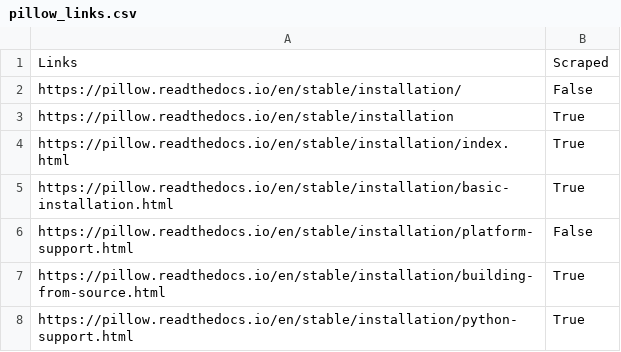
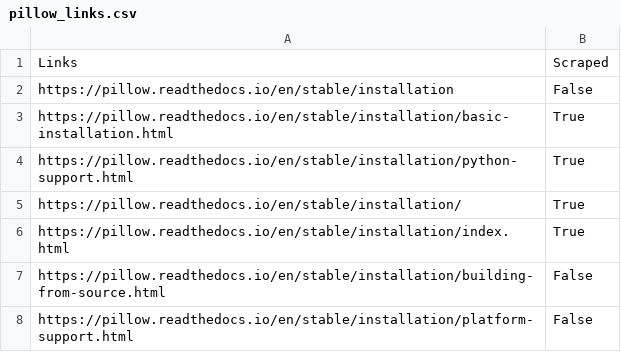
Before and after one commit to JYNgithub/Docs-Reader-AI-Chatbot, a CSV file: logging/pillow_links.csv, drawn as a sheet.

```diff
--- a/logging/pillow_links.csv
+++ b/logging/pillow_links.csv
@@ -1,8 +1,8 @@
 Links,Scraped
-https://pillow.readthedocs.io/en/stable/installation/,False
-https://pillow.readthedocs.io/en/stable/installation,True
+https://pillow.readthedocs.io/en/stable/installation,False
+https://pillow.readthedocs.io/en/stable/installation/basic-installation.html,True
+https://pillow.readthedocs.io/en/stable/installation/python-support.html,True
+https://pillow.readthedocs.io/en/stable/installation/,True
 https://pillow.readthedocs.io/en/stable/installation/index.html,True
-https://pillow.readthedocs.io/en/stable/installation/basic-installation.html,True
+https://pillow.readthedocs.io/en/stable/installation/building-from-source.html,False
 https://pillow.readthedocs.io/en/stable/installation/platform-support.html,False
-https://pillow.readthedocs.io/en/stable/installation/building-from-source.html,True
-https://pillow.readthedocs.io/en/stable/installation/python-support.html,True
```
Also changed, not shown: logging/chroma_links.csv, logging/pyspark_links.csv, 6 other files.
